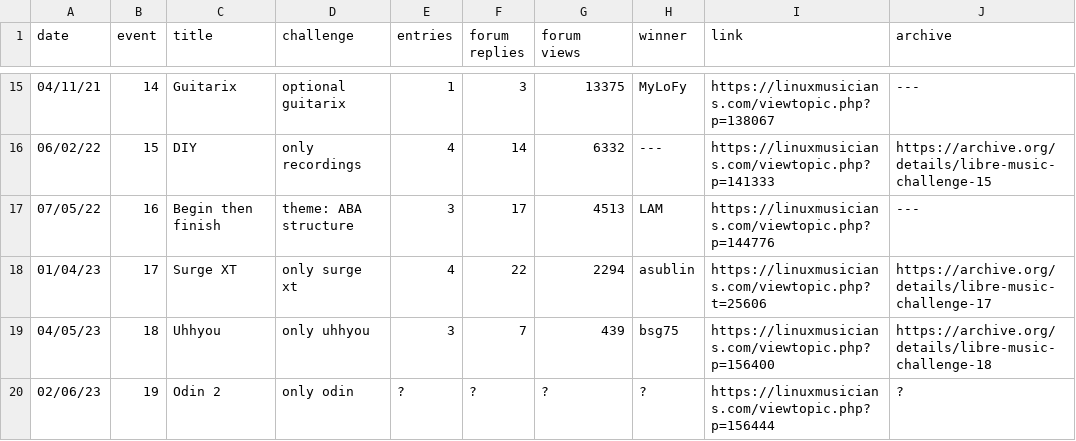
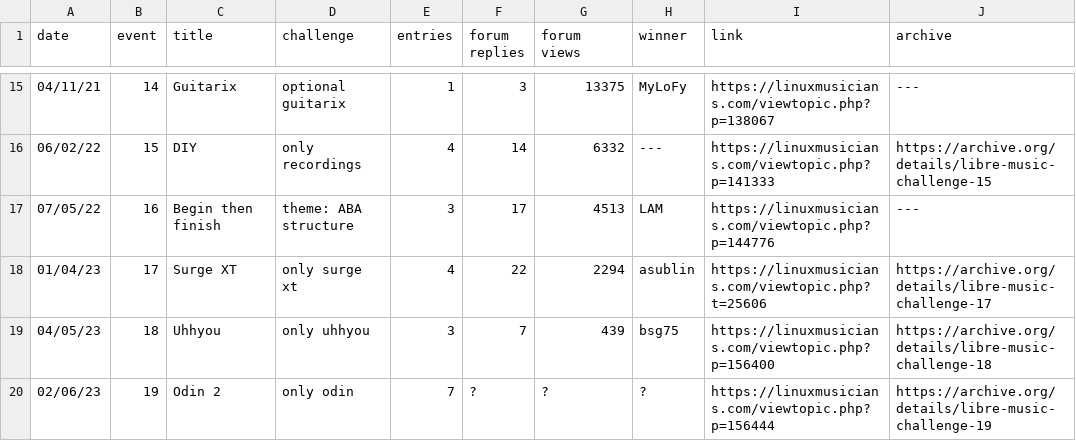
Before and after one commit to nyxkn/libre-music-challenge, a CSV file: data/events.csv, drawn as a sheet; only a part is shown, gaps mark what is left out; the diff names each change by its address in the sheet, - before the commit and + after, or states it on an @@ line.

```diff
--- a/data/events.csv
+++ b/data/events.csv
-E20 (entries): ?
+E20 (entries): 7
-J20 (archive): ?
+J20 (archive): https://archive.org/details/libre-music-challenge-19
```
Also changed, not shown: 2 other files.
